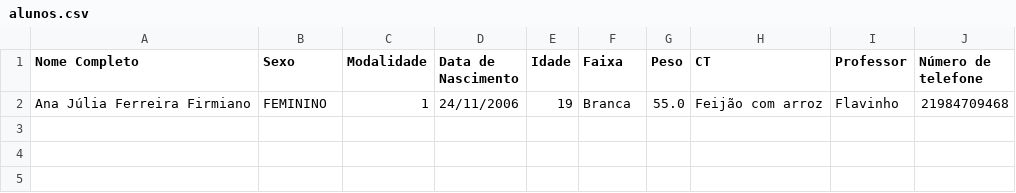
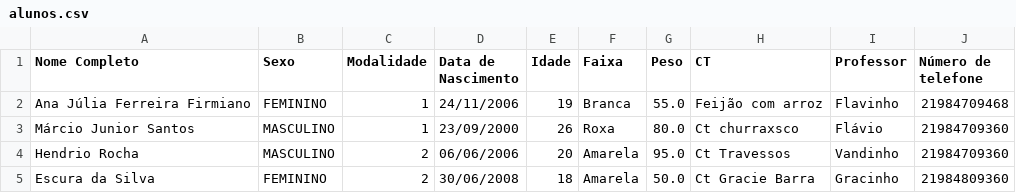
Before and after one commit to anajufirmiano/Sistemas-de-Artes-Marciais, a CSV file: alunos.csv, drawn as a sheet; the diff names each change by its address in the sheet, - before the commit and + after, or states it on an @@ line.

Commit message:
Atualizando

```diff
--- a/alunos.csv
+++ b/alunos.csv
+row 3: Márcio Junior Santos | MASCULINO | 1 | 23/09/2000 | 26 | Roxa | 80.0 | Ct churraxsco | Flávio | 21984709360
+row 4: Hendrio Rocha | MASCULINO | 2 | 06/06/2006 | 20 | Amarela | 95.0 | Ct Travessos | Vandinho | 21984709360
+row 5: Escura da Silva | FEMININO | 2 | 30/06/2008 | 18 | Amarela | 50.0 | Ct Gracie Barra | Gracinho | 21984809360
```
